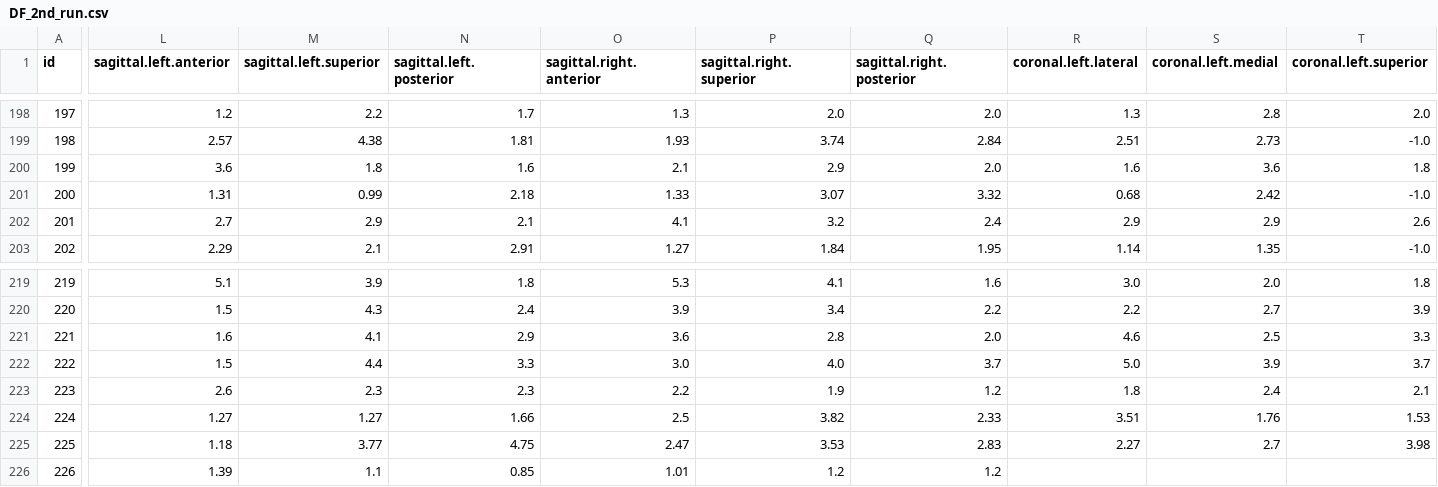
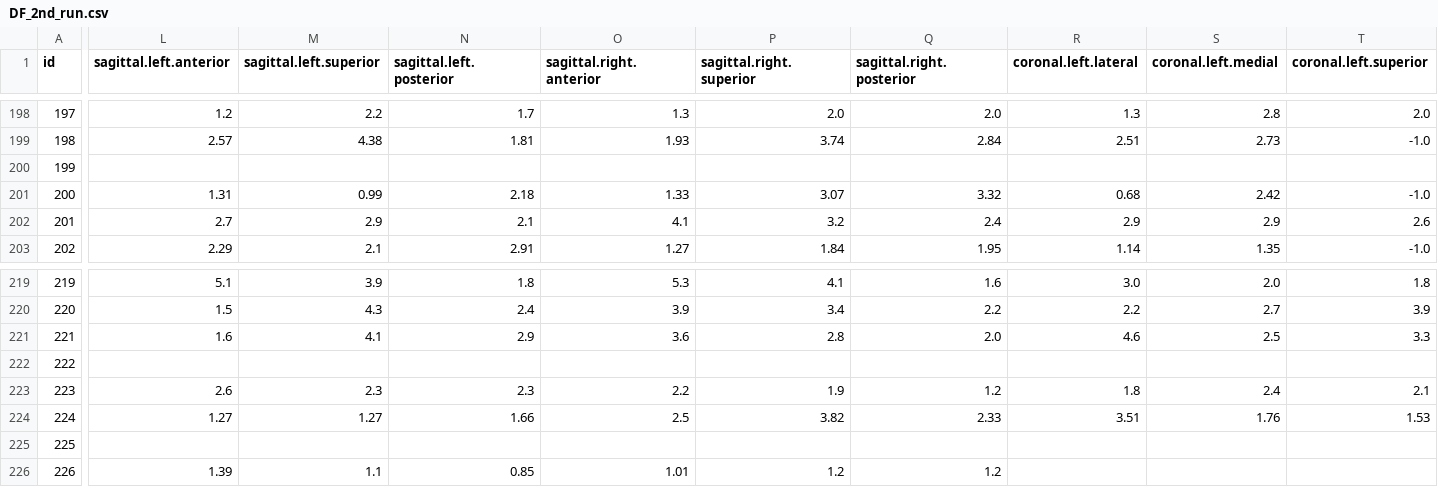
Before and after one commit to 19man72/Pathologies_ArtDental_g, a CSV file: Utkin Dmitry/DF_2nd_run.csv, drawn as a sheet; only a part is shown, gaps mark what is left out; the diff covers the shown part only; the diff names each change by its address in the sheet, - before the commit and + after, or states it on an @@ line.

Commit message:
update

```diff
--- a/Utkin Dmitry/DF_2nd_run.csv
+++ b/Utkin Dmitry/DF_2nd_run.csv
-L200 (sagittal.left.anterior): 3.6
+L200 (sagittal.left.anterior): (empty)
-M200 (sagittal.left.superior): 1.8
+M200 (sagittal.left.superior): (empty)
-N200 (sagittal.left.posterior): 1.6
+N200 (sagittal.left.posterior): (empty)
-O200 (sagittal.right.anterior): 2.1
+O200 (sagittal.right.anterior): (empty)
-P200 (sagittal.right.superior): 2.9
+P200 (sagittal.right.superior): (empty)
-Q200 (sagittal.right.posterior): 2.0
+Q200 (sagittal.right.posterior): (empty)
-R200 (coronal.left.lateral): 1.6
+R200 (coronal.left.lateral): (empty)
-S200 (coronal.left.medial): 3.6
+S200 (coronal.left.medial): (empty)
-T200 (coronal.left.superior): 1.8
+T200 (coronal.left.superior): (empty)
-L222 (sagittal.left.anterior): 1.5
+L222 (sagittal.left.anterior): (empty)
-M222 (sagittal.left.superior): 4.4
+M222 (sagittal.left.superior): (empty)
-N222 (sagittal.left.posterior): 3.3
+N222 (sagittal.left.posterior): (empty)
-O222 (sagittal.right.anterior): 3.0
+O222 (sagittal.right.anterior): (empty)
-P222 (sagittal.right.superior): 4.0
+P222 (sagittal.right.superior): (empty)
-Q222 (sagittal.right.posterior): 3.7
+Q222 (sagittal.right.posterior): (empty)
-R222 (coronal.left.lateral): 5.0
+R222 (coronal.left.lateral): (empty)
-S222 (coronal.left.medial): 3.9
+S222 (coronal.left.medial): (empty)
-T222 (coronal.left.superior): 3.7
+T222 (coronal.left.superior): (empty)
-L225 (sagittal.left.anterior): 1.18
+L225 (sagittal.left.anterior): (empty)
-M225 (sagittal.left.superior): 3.77
+M225 (sagittal.left.superior): (empty)
-N225 (sagittal.left.posterior): 4.75
+N225 (sagittal.left.posterior): (empty)
-O225 (sagittal.right.anterior): 2.47
+O225 (sagittal.right.anterior): (empty)
-P225 (sagittal.right.superior): 3.53
+P225 (sagittal.right.superior): (empty)
-Q225 (sagittal.right.posterior): 2.83
+Q225 (sagittal.right.posterior): (empty)
-R225 (coronal.left.lateral): 2.27
+R225 (coronal.left.lateral): (empty)
-S225 (coronal.left.medial): 2.7
+S225 (coronal.left.medial): (empty)
-T225 (coronal.left.superior): 3.98
+T225 (coronal.left.superior): (empty)
```
Also changed, not shown: 56 edited cells elsewhere in this file.
